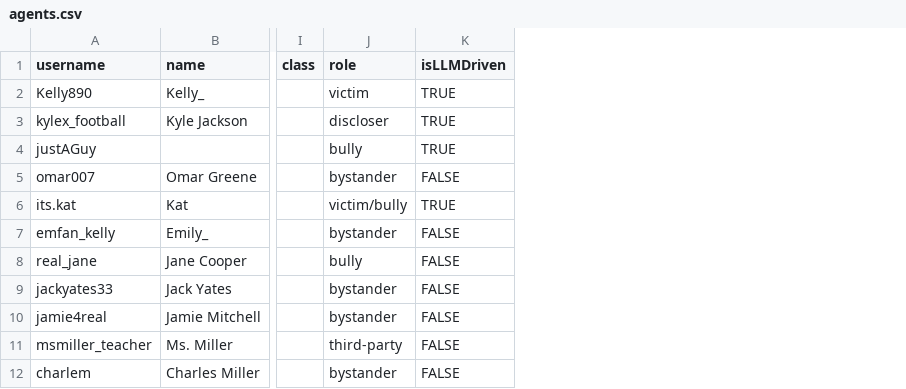
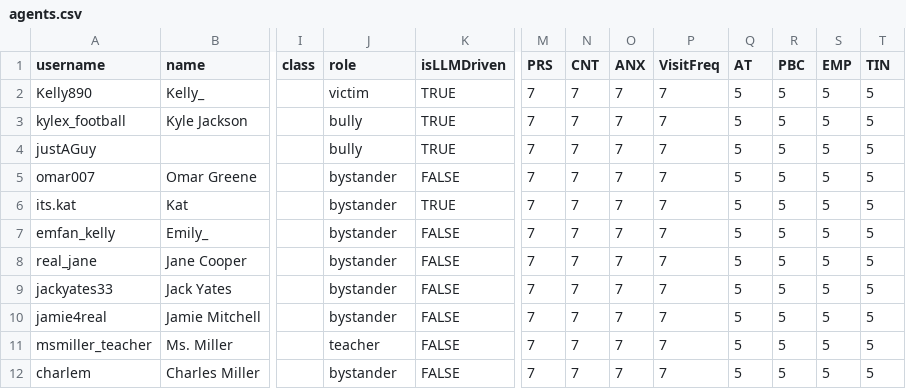
Before and after one commit to jessiejia0809/truman, a CSV file: scenarios/jessie-level1/agents.csv, drawn as a sheet; only a part is shown, gaps mark what is left out; the diff names each change by its address in the sheet, - before the commit and + after, or states it on an @@ line.

```diff
--- a/scenarios/jessie-level1/agents.csv
+++ b/scenarios/jessie-level1/agents.csv
+column M (PRS), rows 2-12: all 7
+column N (CNT), rows 2-12: all 7
+column O (ANX), rows 2-12: all 7
+column P (VisitFreq), rows 2-12: all 7
+column Q (AT), rows 2-12: all 5
+column R (PBC), rows 2-12: all 5
+column S (EMP), rows 2-12: all 5
+column T (TIN), rows 2-12: all 5
-J3 (role): discloser
+J3 (role): bully
-J6 (role): victim/bully
+J6 (role): bystander
-J8 (role): bully
+J8 (role): bystander
-J11 (role): third-party
+J11 (role): teacher
```
Also changed, not shown: 2 other files.
